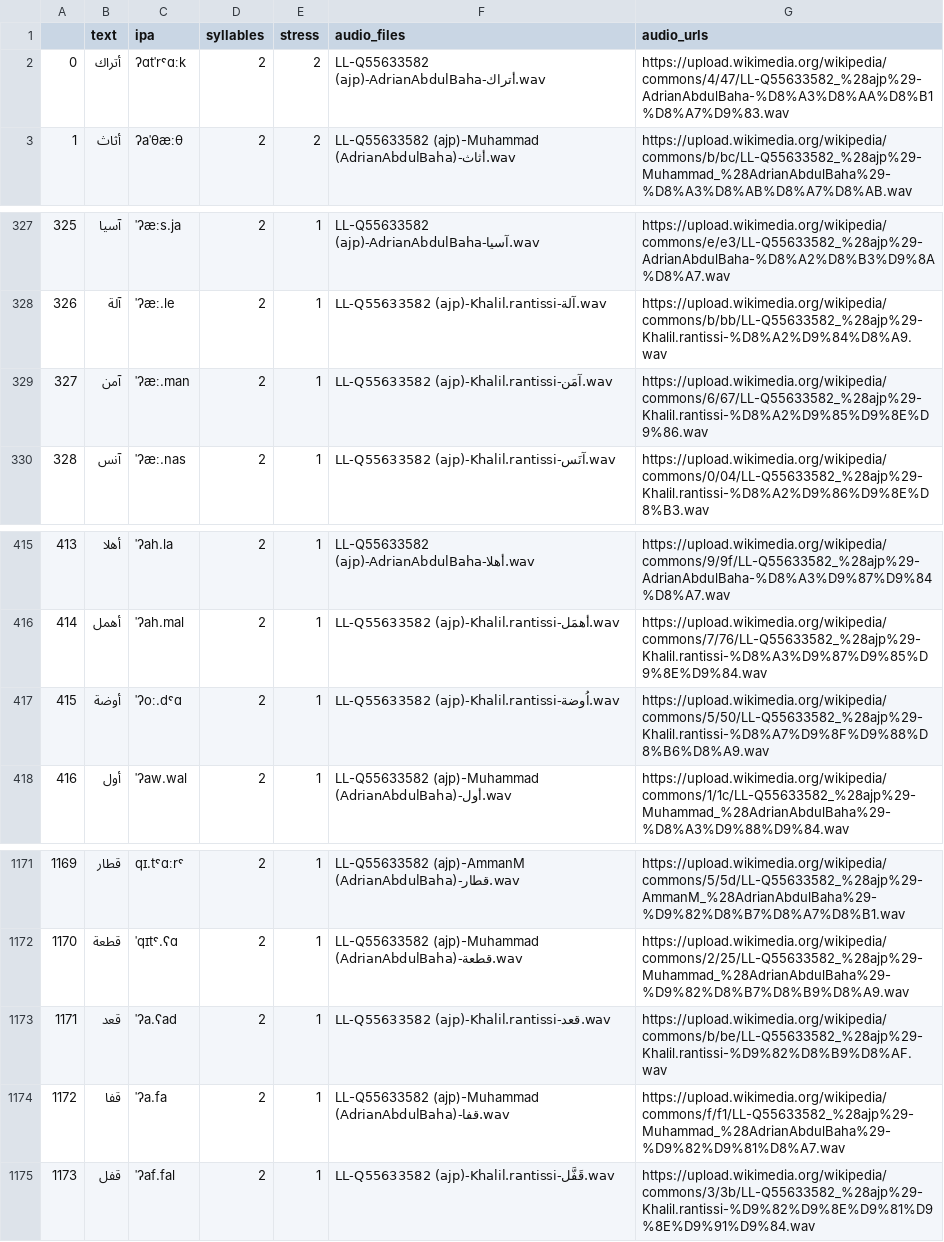
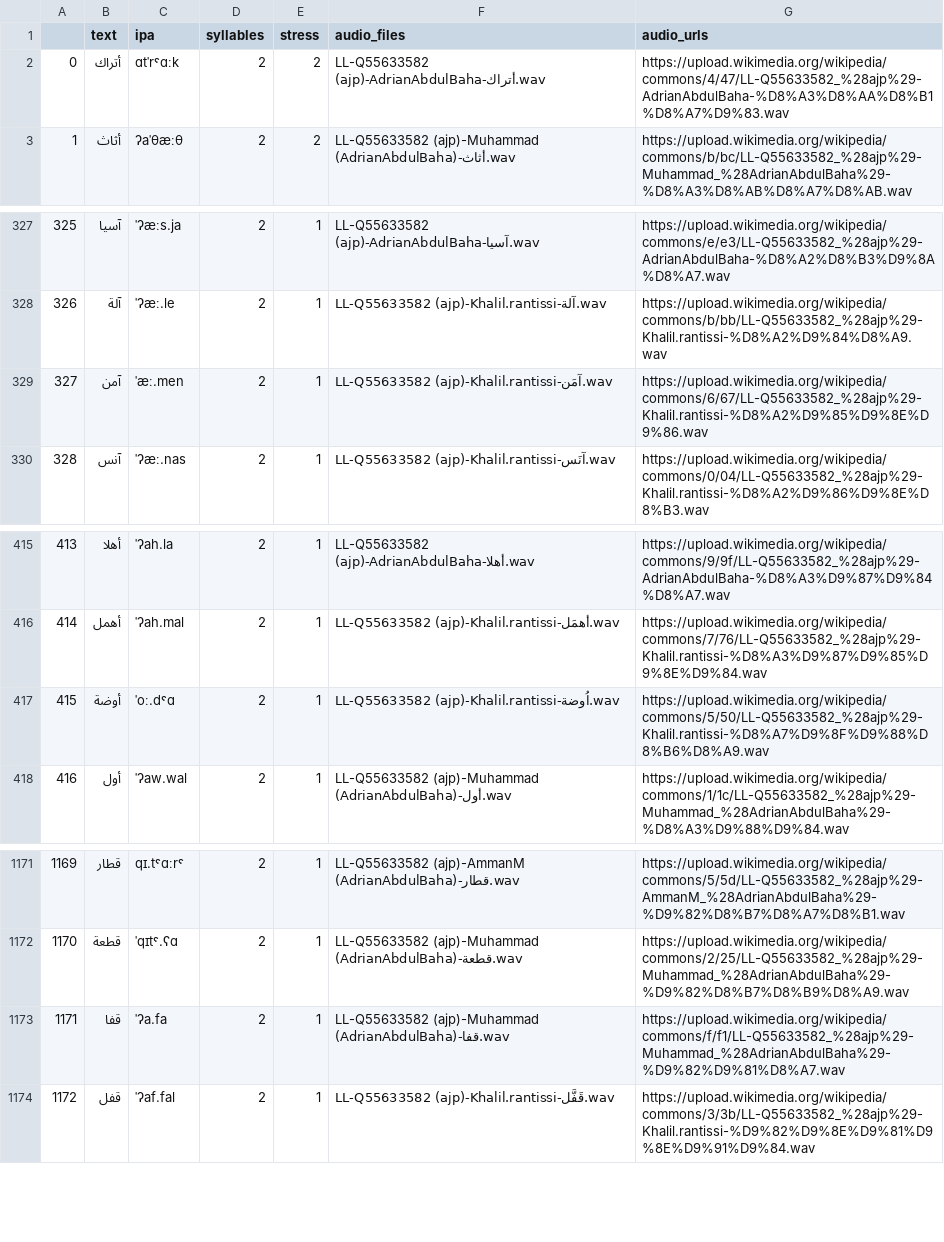
Before and after one commit to zelalemamera-stonybrook/audio-analysis-project, a CSV file: data/table.csv, drawn as a sheet; only a part is shown, gaps mark what is left out; removed rows and columns are numbered as before the commit, all else as after; the diff names each change by its address in the sheet, - before the commit and + after, or states it on an @@ line.

```diff
--- a/data/table.csv
+++ b/data/table.csv
-C2 (ipa): ʔɑtˈrˤɑːk
+C2 (ipa): ɑtˈrˤɑːk
-C329 (ipa): ˈʔæː.man
+C329 (ipa): ˈæː.men
-C417 (ipa): ˈʔoː.dˤɑ
+C417 (ipa): ˈoː.dˤɑ
-row 1173: 1171 | قعد | ˈʔa.ʕad | 2 | 1 | LL-Q55633582 (ajp)-Khalil.rantissi-قعد.wav | https://upload.wikimedia.org/wikipedia/commons/b/be/LL-Q55633582_%28ajp%29-Khalil.rantissi-%D9%82%D8%B9%D8%AF.wav
@@ column A renumbered from row 1173 down @@
```
Also changed, not shown: 42 other files.
